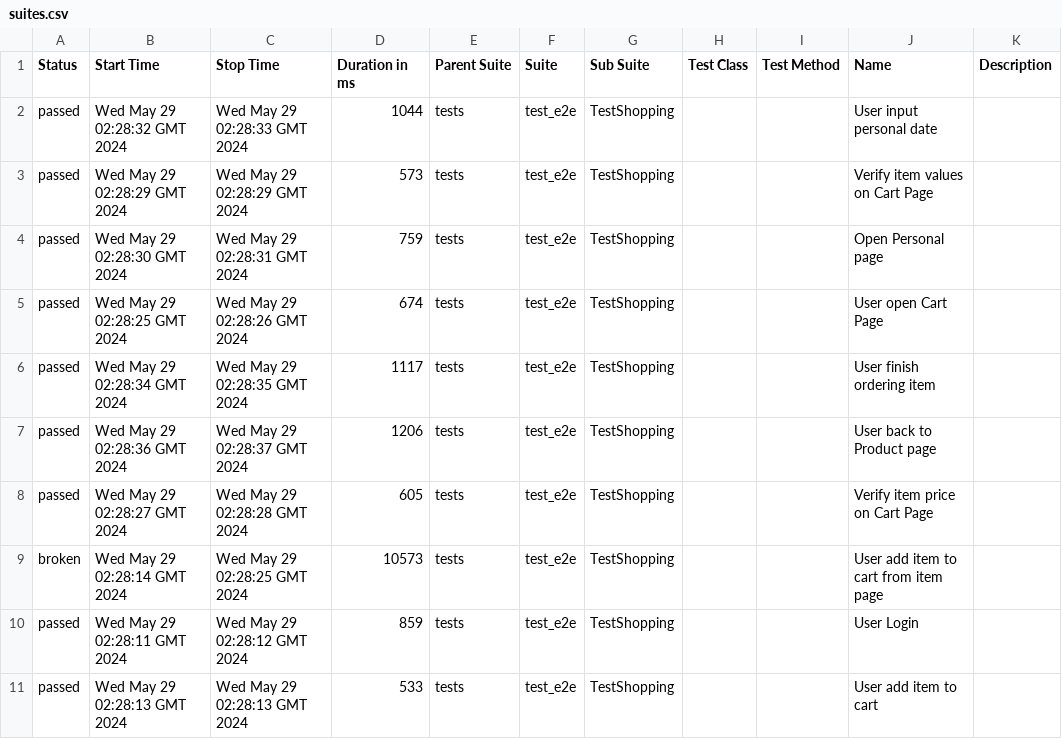
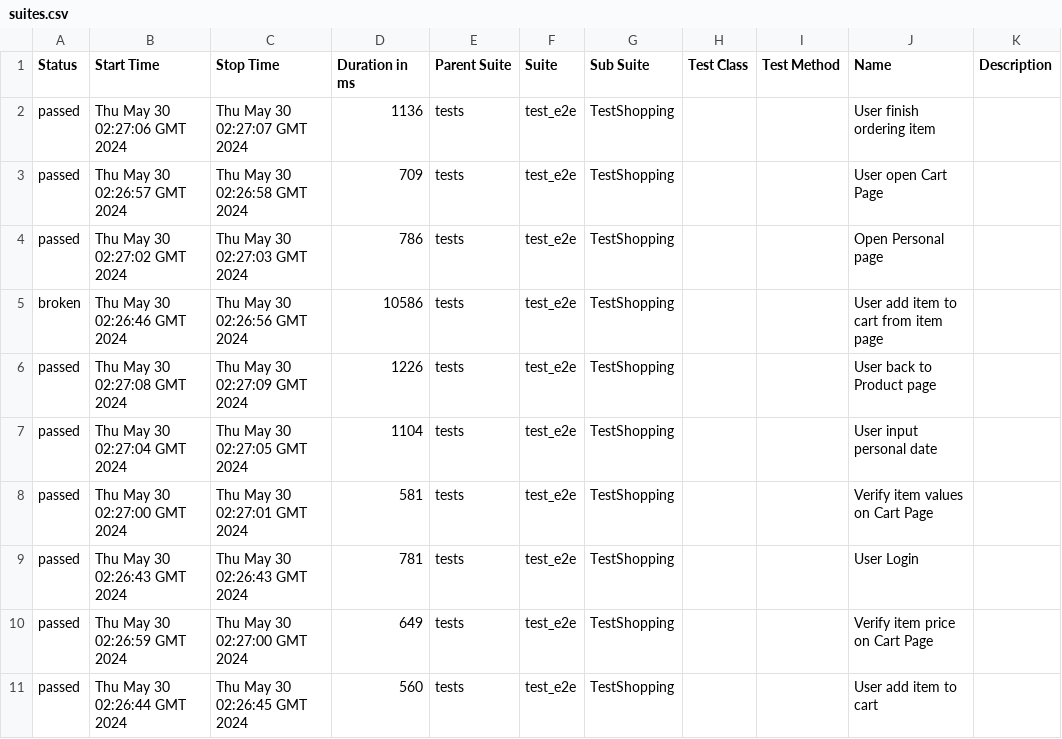
Before and after one commit to dymekkqa/saudemoProject, a CSV file: data/suites.csv, drawn as a sheet.

```diff
--- a/data/suites.csv
+++ b/data/suites.csv
@@ -1,11 +1,11 @@
 "Status","Start Time","Stop Time","Duration in ms","Parent Suite","Suite","Sub Suite","Test Class","Test Method","Name","Description"
-"passed","Wed May 29 02:28:32 GMT 2024","Wed May 29 02:28:33 GMT 2024","1044","tests","test_e2e","TestShopping","","","User input personal date",""
-"passed","Wed May 29 02:28:29 GMT 2024","Wed May 29 02:28:29 GMT 2024","573","tests","test_e2e","TestShopping","","","Verify item values on Cart Page",""
-"passed","Wed May 29 02:28:30 GMT 2024","Wed May 29 02:28:31 GMT 2024","759","tests","test_e2e","TestShopping","","","Open Personal page",""
-"passed","Wed May 29 02:28:25 GMT 2024","Wed May 29 02:28:26 GMT 2024","674","tests","test_e2e","TestShopping","","","User open Cart Page",""
-"passed","Wed May 29 02:28:34 GMT 2024","Wed May 29 02:28:35 GMT 2024","1117","tests","test_e2e","TestShopping","","","User finish ordering item",""
-"passed","Wed May 29 02:28:36 GMT 2024","Wed May 29 02:28:37 GMT 2024","1206","tests","test_e2e","TestShopping","","","User back to Product page",""
-"passed","Wed May 29 02:28:27 GMT 2024","Wed May 29 02:28:28 GMT 2024","605","tests","test_e2e","TestShopping","","","Verify item price on Cart Page",""
-"broken","Wed May 29 02:28:14 GMT 2024","Wed May 29 02:28:25 GMT 2024","10573","tests","test_e2e","TestShopping","","","User add item to cart from item page",""
-"passed","Wed May 29 02:28:11 GMT 2024","Wed May 29 02:28:12 GMT 2024","859","tests","test_e2e","TestShopping","","","User Login",""
-"passed","Wed May 29 02:28:13 GMT 2024","Wed May 29 02:28:13 GMT 2024","533","tests","test_e2e","TestShopping","","","User add item to cart",""
+"passed","Thu May 30 02:27:06 GMT 2024","Thu May 30 02:27:07 GMT 2024","1136","tests","test_e2e","TestShopping","","","User finish ordering item",""
+"passed","Thu May 30 02:26:57 GMT 2024","Thu May 30 02:26:58 GMT 2024","709","tests","test_e2e","TestShopping","","","User open Cart Page",""
+"passed","Thu May 30 02:27:02 GMT 2024","Thu May 30 02:27:03 GMT 2024","786","tests","test_e2e","TestShopping","","","Open Personal page",""
+"broken","Thu May 30 02:26:46 GMT 2024","Thu May 30 02:26:56 GMT 2024","10586","tests","test_e2e","TestShopping","","","User add item to cart from item page",""
+"passed","Thu May 30 02:27:08 GMT 2024","Thu May 30 02:27:09 GMT 2024","1226","tests","test_e2e","TestShopping","","","User back to Product page",""
+"passed","Thu May 30 02:27:04 GMT 2024","Thu May 30 02:27:05 GMT 2024","1104","tests","test_e2e","TestShopping","","","User input personal date",""
+"passed","Thu May 30 02:27:00 GMT 2024","Thu May 30 02:27:01 GMT 2024","581","tests","test_e2e","TestShopping","","","Verify item values on Cart Page",""
+"passed","Thu May 30 02:26:43 GMT 2024","Thu May 30 02:26:43 GMT 2024","781","tests","test_e2e","TestShopping","","","User Login",""
+"passed","Thu May 30 02:26:59 GMT 2024","Thu May 30 02:27:00 GMT 2024","649","tests","test_e2e","TestShopping","","","Verify item price on Cart Page",""
+"passed","Thu May 30 02:26:44 GMT 2024","Thu May 30 02:26:45 GMT 2024","560","tests","test_e2e","TestShopping","","","User add item to cart",""
```
Also changed, not shown: 31 other files.
